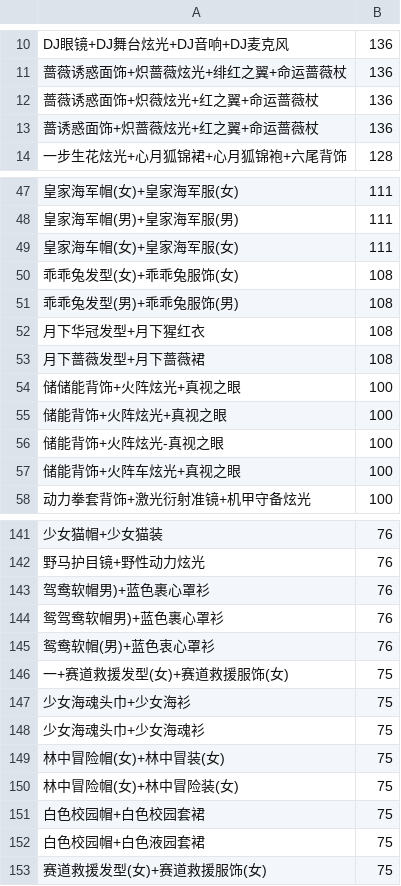
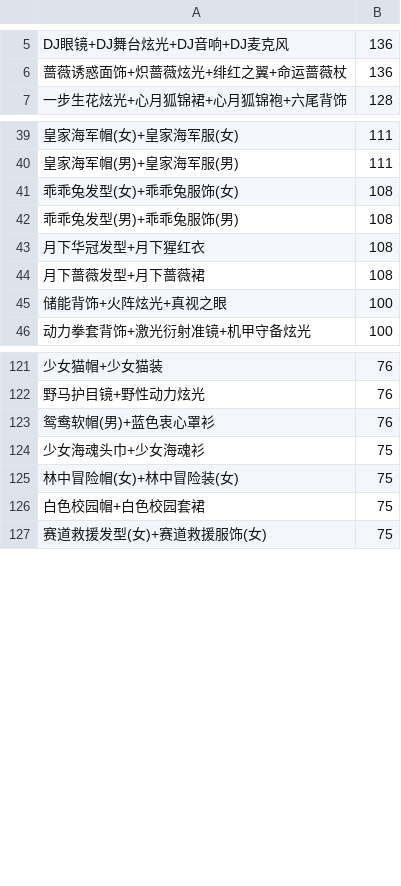
Before and after one commit to amimibear/KartRider, a CSV file: PinJian/taopin.csv, drawn as a sheet; only a part is shown, gaps mark what is left out; the diff covers the shown part only; the diff names each change by its address in the sheet, - before the commit and + after, or states it on an @@ line.

```diff
--- a/PinJian/taopin.csv
+++ b/PinJian/taopin.csv
-row 12: 蔷薇诱惑面饰+炽薇炫光+红之翼+命运蔷薇杖 | 136
-row 13: 蔷诱惑面饰+炽蔷薇炫光+红之翼+命运蔷薇杖 | 136
-row 49: 皇家海车帽(女)+皇家海军服(女) | 111
-row 54: 储储能背饰+火阵炫光+真视之眼 | 100
-row 56: 储能背饰+火阵炫光-真视之眼 | 100
-row 57: 储能背饰+火阵车炫光+真视之眼 | 100
-row 143: 驾鸯软帽男)+蓝色裹心罩衫 | 76
-row 144: 鸳驾鸯软帽男)+蓝色裹心罩衫 | 76
-row 146: 一+赛道救援发型(女)+赛道救援服饰(女) | 75
-row 147: 少女海魂头巾+少女海衫 | 75
-row 149: 林中冒险帽(女)+林中冒装(女) | 75
-row 152: 白色校园帽+白色液园套裙 | 75
```
Also changed, not shown: 23 removed rows elsewhere in this file.
